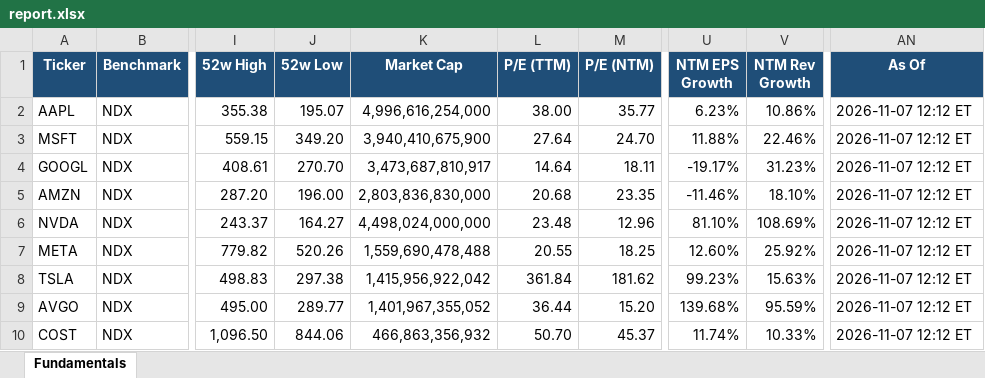
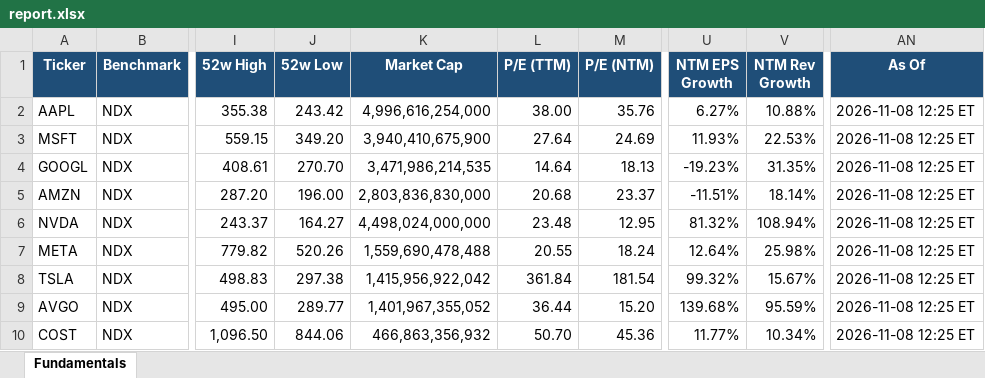
Before and after one commit to Sig02523/stock-list-fundamentals, an Excel workbook: report.xlsx, sheet Fundamentals, drawn as a sheet; only a part is shown, gaps mark what is left out; values as stored, in another font and other column widths than the file's, no borders; the diff covers the shown part only; the diff names each change by its address in the sheet, - before the commit and + after, or states it on an @@ line.

```diff
--- a/report.xlsx (sheet Fundamentals)
+++ b/report.xlsx (sheet Fundamentals)
-J2 (52w Low): 195.07
+J2 (52w Low): 243.42
-M2 (P/E (NTM)): 35.77
+M2 (P/E (NTM)): 35.76
-U2 (NTM EPS Growth): 6.23%
+U2 (NTM EPS Growth): 6.27%
-V2 (NTM Rev Growth): 10.86%
+V2 (NTM Rev Growth): 10.88%
-AN2:AN10 (As Of): 2026-11-07 12:12 ET
+AN2:AN10 (As Of): 2026-11-08 12:25 ET
-M3 (P/E (NTM)): 24.70
+M3 (P/E (NTM)): 24.69
-U3 (NTM EPS Growth): 11.88%
+U3 (NTM EPS Growth): 11.93%
-V3 (NTM Rev Growth): 22.46%
+V3 (NTM Rev Growth): 22.53%
-K4 (Market Cap): 3,473,687,810,917
+K4 (Market Cap): 3,471,986,214,535
-M4 (P/E (NTM)): 18.11
+M4 (P/E (NTM)): 18.13
-U4 (NTM EPS Growth): -19.17%
+U4 (NTM EPS Growth): -19.23%
-V4 (NTM Rev Growth): 31.23%
+V4 (NTM Rev Growth): 31.35%
-M5 (P/E (NTM)): 23.35
+M5 (P/E (NTM)): 23.37
-U5 (NTM EPS Growth): -11.46%
+U5 (NTM EPS Growth): -11.51%
-V5 (NTM Rev Growth): 18.10%
+V5 (NTM Rev Growth): 18.14%
-M6 (P/E (NTM)): 12.96
+M6 (P/E (NTM)): 12.95
-U6 (NTM EPS Growth): 81.10%
+U6 (NTM EPS Growth): 81.32%
-V6 (NTM Rev Growth): 108.69%
+V6 (NTM Rev Growth): 108.94%
-M7 (P/E (NTM)): 18.25
+M7 (P/E (NTM)): 18.24
-U7 (NTM EPS Growth): 12.60%
+U7 (NTM EPS Growth): 12.64%
-V7 (NTM Rev Growth): 25.92%
+V7 (NTM Rev Growth): 25.98%
-M8 (P/E (NTM)): 181.62
+M8 (P/E (NTM)): 181.54
-U8 (NTM EPS Growth): 99.23%
+U8 (NTM EPS Growth): 99.32%
-V8 (NTM Rev Growth): 15.63%
+V8 (NTM Rev Growth): 15.67%
-M10 (P/E (NTM)): 45.37
+M10 (P/E (NTM)): 45.36
-U10 (NTM EPS Growth): 11.74%
+U10 (NTM EPS Growth): 11.77%
-V10 (NTM Rev Growth): 10.33%
+V10 (NTM Rev Growth): 10.34%
```
Also changed, not shown: 111 edited cells elsewhere in this sheet, 1 other file.
